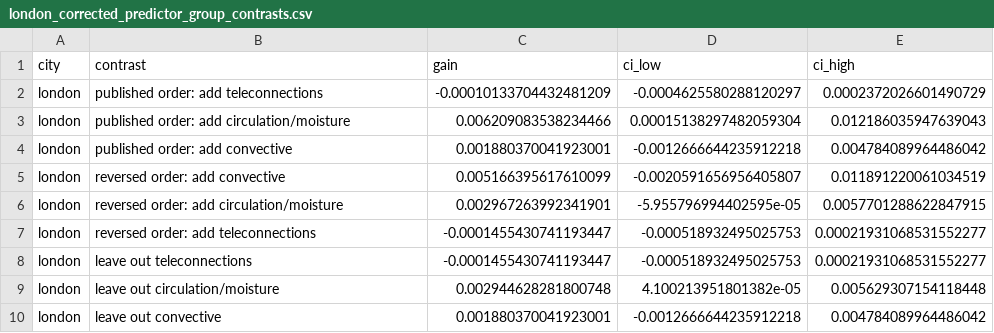
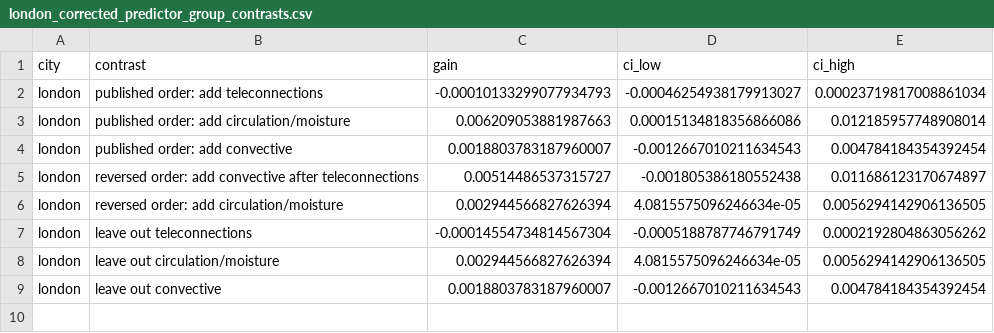
Before and after one commit to olatunjijohnson/precip-extremes-predictability, a CSV file: code/results/london_corrected_predictor_group_contrasts.csv, drawn as a sheet.

```diff
--- a/code/results/london_corrected_predictor_group_contrasts.csv
+++ b/code/results/london_corrected_predictor_group_contrasts.csv
@@ -1,10 +1,9 @@
 city,contrast,gain,ci_low,ci_high
-london,published order: add teleconnections,-0.00010133704432481209,-0.0004625580288120297,0.0002372026601490729
-london,published order: add circulation/moisture,0.006209083538234466,0.00015138297482059304,0.012186035947639043
-london,published order: add convective,0.001880370041923001,-0.0012666644235912218,0.004784089964486042
-london,reversed order: add convective,0.005166395617610099,-0.0020591656956405807,0.011891220061034519
-london,reversed order: add circulation/moisture,0.002967263992341901,-5.955796994402595e-05,0.0057701288622847915
-london,reversed order: add teleconnections,-0.0001455430741193447,-0.000518932495025753,0.00021931068531552277
-london,leave out teleconnections,-0.0001455430741193447,-0.000518932495025753,0.00021931068531552277
-london,leave out circulation/moisture,0.002944628281800748,4.100213951801382e-05,0.005629307154118448
-london,leave out convective,0.001880370041923001,-0.0012666644235912218,0.004784089964486042
+london,published order: add teleconnections,-0.00010133299077934793,-0.00046254938179913027,0.00023719817008861034
+london,published order: add circulation/moisture,0.006209053881987663,0.00015134818356866086,0.012185957748908014
+london,published order: add convective,0.0018803783187960007,-0.0012667010211634543,0.004784184354392454
+london,reversed order: add convective after teleconnections,0.00514486537315727,-0.001805386180552438,0.011686123170674897
+london,reversed order: add circulation/moisture,0.002944566827626394,4.0815575096246634e-05,0.0056294142906136505
+london,leave out teleconnections,-0.00014554734814567304,-0.0005188787746791749,0.0002192804863056262
+london,leave out circulation/moisture,0.002944566827626394,4.0815575096246634e-05,0.0056294142906136505
+london,leave out convective,0.0018803783187960007,-0.0012667010211634543,0.004784184354392454
```
Also changed, not shown: code/results/london_corrected_feature_factorial_contrasts.csv, code/results/london_corrected_feature_factorial_scores.csv, 18 other files.
